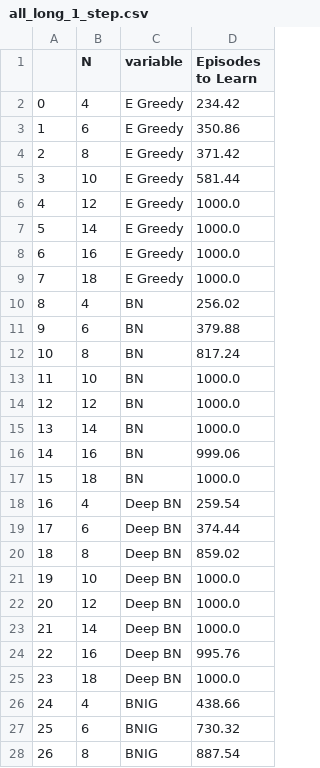
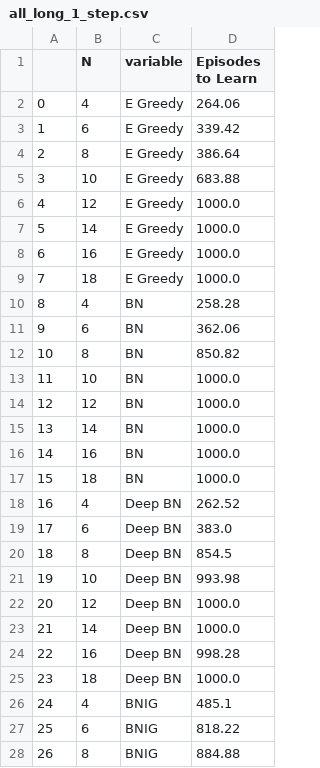
Before and after one commit to ramunter/masters-thesis, a CSV file: data/Corridor/all_long_1_step.csv, drawn as a sheet; only a part is shown; the diff covers the shown part only.

Commit message:
Forgot some data

```diff
--- a/data/Corridor/all_long_1_step.csv
+++ b/data/Corridor/all_long_1_step.csv
@@ -1,6 +1,6 @@
 ,N,variable,Episodes to Learn
-0,4,E Greedy,234.42
-1,6,E Greedy,350.86
-2,8,E Greedy,371.42
-3,10,E Greedy,581.44
+0,4,E Greedy,264.06
+1,6,E Greedy,339.42
+2,8,E Greedy,386.64
+3,10,E Greedy,683.88
 4,12,E Greedy,1000.0
@@ -9,5 +9,5 @@
 7,18,E Greedy,1000.0
-8,4,BN,256.02
-9,6,BN,379.88
-10,8,BN,817.24
+8,4,BN,258.28
+9,6,BN,362.06
+10,8,BN,850.82
 11,10,BN,1000.0
@@ -15,14 +15,14 @@
 13,14,BN,1000.0
-14,16,BN,999.06
+14,16,BN,1000.0
 15,18,BN,1000.0
-16,4,Deep BN,259.54
-17,6,Deep BN,374.44
-18,8,Deep BN,859.02
-19,10,Deep BN,1000.0
+16,4,Deep BN,262.52
+17,6,Deep BN,383.0
+18,8,Deep BN,854.5
+19,10,Deep BN,993.98
 20,12,Deep BN,1000.0
 21,14,Deep BN,1000.0
-22,16,Deep BN,995.76
+22,16,Deep BN,998.28
 23,18,Deep BN,1000.0
-24,4,BNIG,438.66
-25,6,BNIG,730.32
-26,8,BNIG,887.54
+24,4,BNIG,485.1
+25,6,BNIG,818.22
+26,8,BNIG,884.88
```
Also changed, not shown: 13 edited cells elsewhere in this file, 1 other file.
